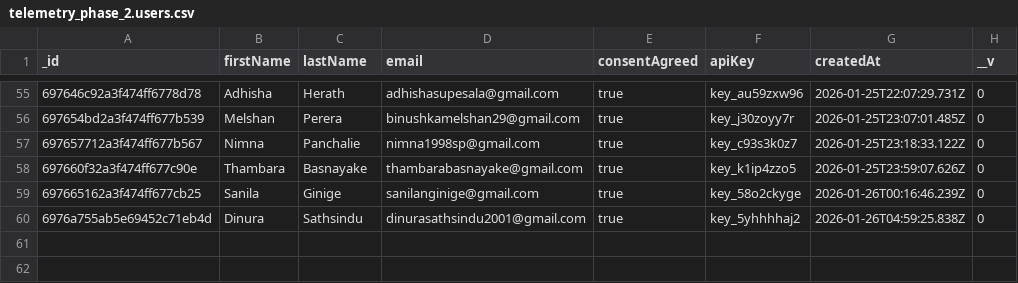
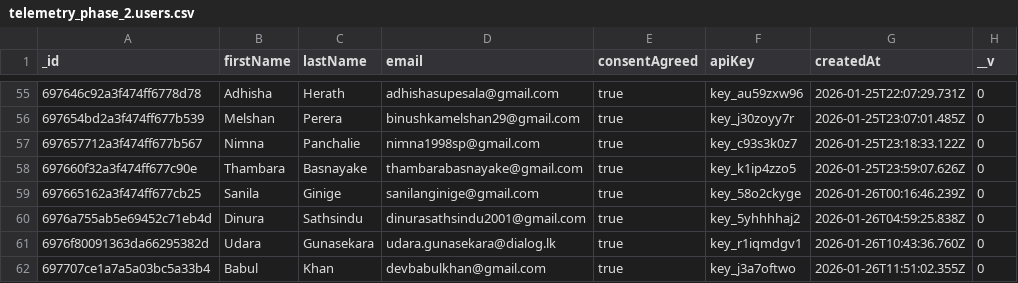
Before and after one commit to LuciferDIot/CollectGame.Model, a CSV file: data/telemetry_phase_2.users.csv, drawn as a sheet; only a part is shown, gaps mark what is left out.

```diff
--- a/data/telemetry_phase_2.users.csv
+++ b/data/telemetry_phase_2.users.csv
@@ -60 +60,3 @@ _id,firstName,lastName,email,consentAgreed,apiKey,createdAt,__v
 6976a755ab5e69452c71eb4d,Dinura,Sathsindu,dinurasathsindu2001@gmail.com,true,key_5yhhhhaj2,2026-01-26T04:59:25.838Z,0
+6976f80091363da66295382d,Udara ,Gunasekara,udara.gunasekara@dialog.lk,true,key_r1iqmdgv1,2026-01-26T10:43:36.760Z,0
+697707ce1a7a5a03bc5a33b4,Babul,Khan,devbabulkhan@gmail.com,true,key_j3a7oftwo,2026-01-26T11:51:02.355Z,0
```
Also changed, not shown: data/telemetry_phase_2.deathevents.csv, 21 other files.
